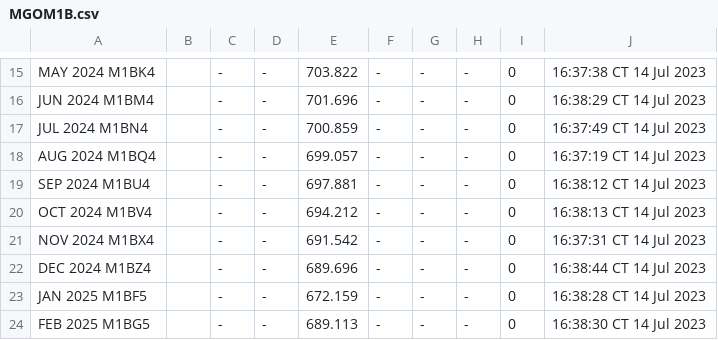
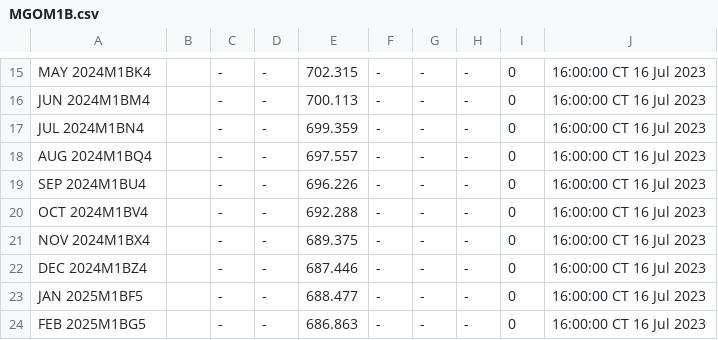
Before and after one commit to GBF-LTD/cmegroup, a CSV file: MGOM1B.csv, drawn as a sheet; only a part is shown, gaps mark what is left out; the diff covers the shown part only; the diff names each change by its address in the sheet, - before the commit and + after, or states it on an @@ line.

```diff
--- a/MGOM1B.csv
+++ b/MGOM1B.csv
-A15: MAY 2024 M1BK4
+A15: MAY 2024M1BK4
-E15: 703.822
+E15: 702.315
-J15: 16:37:38 CT 14 Jul 2023
+J15: 16:00:00 CT 16 Jul 2023
-A16: JUN 2024 M1BM4
+A16: JUN 2024M1BM4
-E16: 701.696
+E16: 700.113
-J16: 16:38:29 CT 14 Jul 2023
+J16: 16:00:00 CT 16 Jul 2023
-A17: JUL 2024 M1BN4
+A17: JUL 2024M1BN4
-E17: 700.859
+E17: 699.359
-J17: 16:37:49 CT 14 Jul 2023
+J17: 16:00:00 CT 16 Jul 2023
-A18: AUG 2024 M1BQ4
+A18: AUG 2024M1BQ4
-E18: 699.057
+E18: 697.557
-J18: 16:37:19 CT 14 Jul 2023
+J18: 16:00:00 CT 16 Jul 2023
-A19: SEP 2024 M1BU4
+A19: SEP 2024M1BU4
-E19: 697.881
+E19: 696.226
-J19: 16:38:12 CT 14 Jul 2023
+J19: 16:00:00 CT 16 Jul 2023
-A20: OCT 2024 M1BV4
+A20: OCT 2024M1BV4
-E20: 694.212
+E20: 692.288
-J20: 16:38:13 CT 14 Jul 2023
+J20: 16:00:00 CT 16 Jul 2023
-A21: NOV 2024 M1BX4
+A21: NOV 2024M1BX4
-E21: 691.542
+E21: 689.375
-J21: 16:37:31 CT 14 Jul 2023
+J21: 16:00:00 CT 16 Jul 2023
-A22: DEC 2024 M1BZ4
+A22: DEC 2024M1BZ4
-E22: 689.696
+E22: 687.446
-J22: 16:38:44 CT 14 Jul 2023
+J22: 16:00:00 CT 16 Jul 2023
-A23: JAN 2025 M1BF5
+A23: JAN 2025M1BF5
-E23: 672.159
+E23: 688.477
-J23: 16:38:28 CT 14 Jul 2023
+J23: 16:00:00 CT 16 Jul 2023
-A24: FEB 2025 M1BG5
+A24: FEB 2025M1BG5
-E24: 689.113
+E24: 686.863
-J24: 16:38:30 CT 14 Jul 2023
+J24: 16:00:00 CT 16 Jul 2023
```
Also changed, not shown: 75 edited cells elsewhere in this file.
